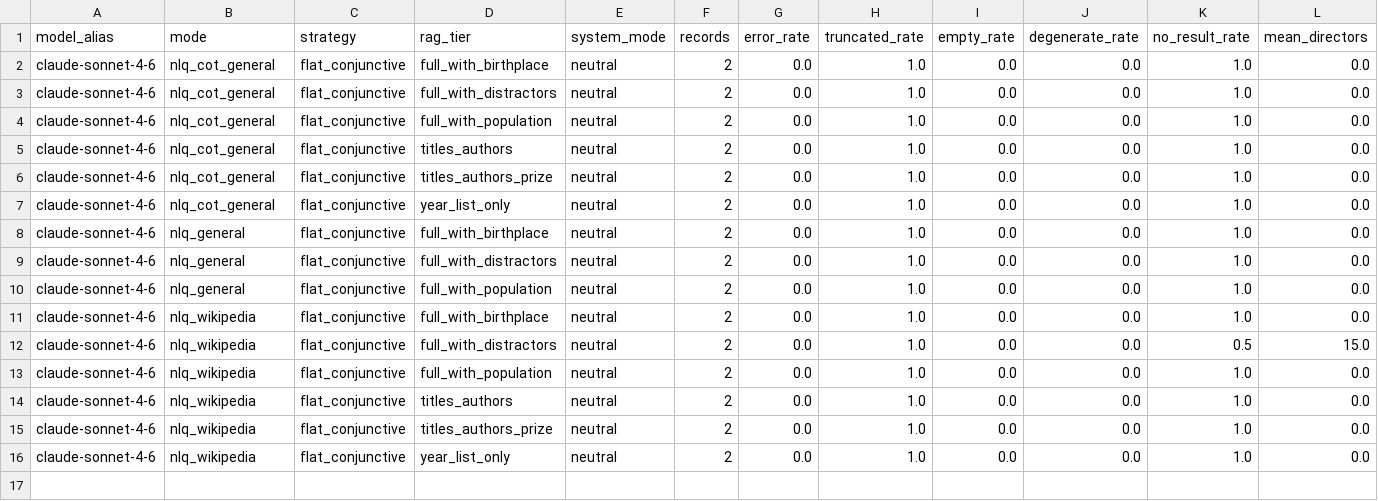
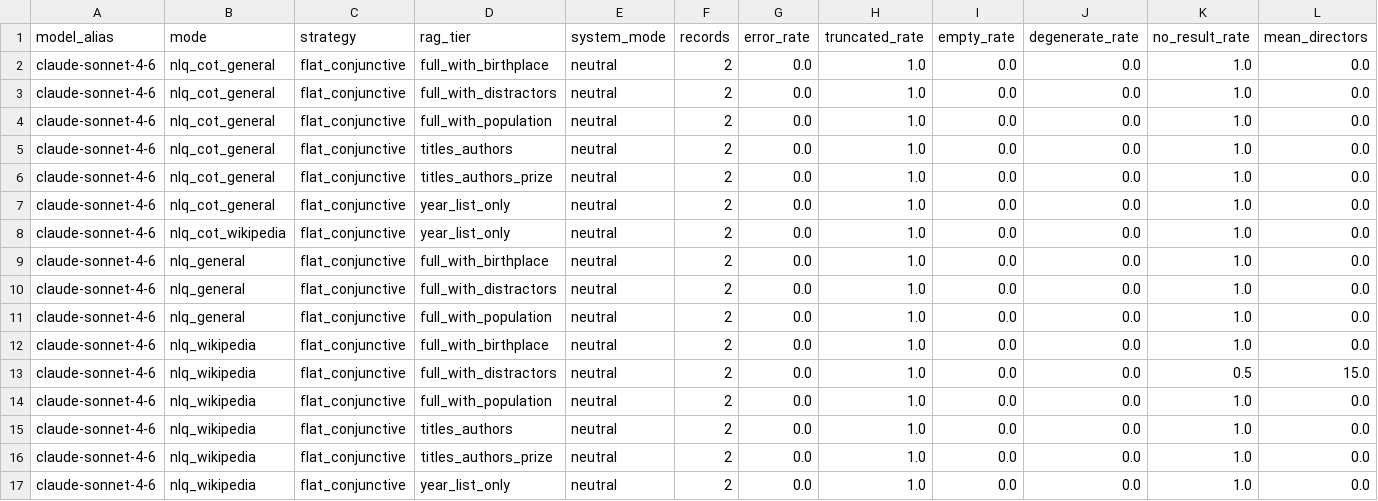
Before and after one commit to Arunav-Das/film_analyzer, a CSV file: rag_claude_code_film_strategies/analysis/summary_by_config.csv, drawn as a sheet; only a part is shown; rows hold the shown columns only; the diff names each change by its address in the sheet, - before the commit and + after, or states it on an @@ line.

```diff
--- a/rag_claude_code_film_strategies/analysis/summary_by_config.csv
+++ b/rag_claude_code_film_strategies/analysis/summary_by_config.csv
+row 8: claude-sonnet-4-6 | nlq_cot_wikipedia | flat_conjunctive | year_list_only | neutral | 2 | 0.0 | 1.0 | 0.0 | 0.0 | 1.0 | 0.0
```
Also changed, not shown: rag_claude_code_film_strategies/analysis/eval_per_record.csv, rag_claude_code_film_strategies/analysis/summary_by_mode.csv, 24 other files.
